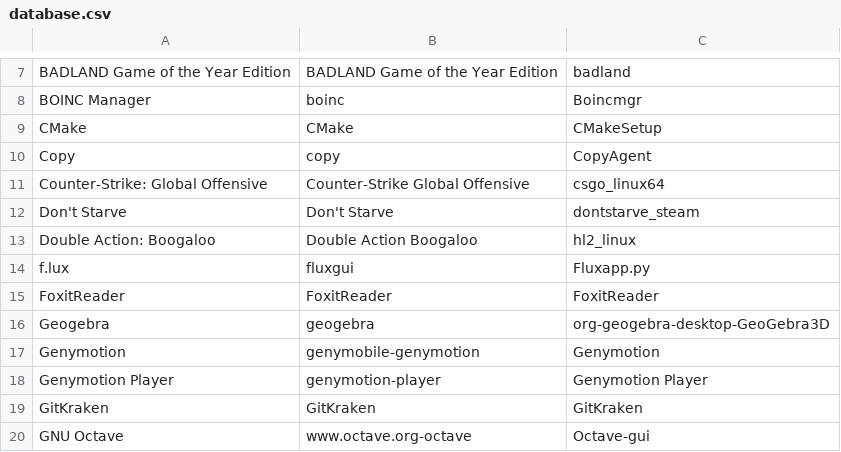
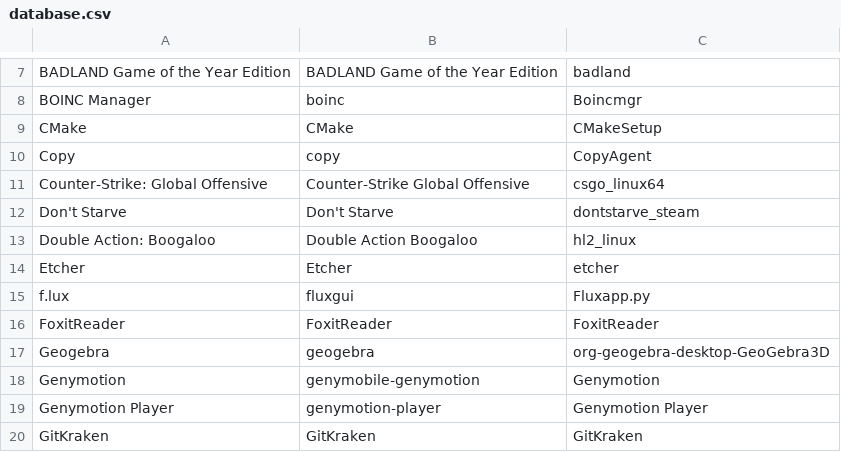
Before and after one commit to bilelmoussaoui/StartupWMClassFixer, a CSV file: database.csv, drawn as a sheet; only a part is shown, gaps mark what is left out; the shorter side is filled out with more unchanged rows.

Commit message:
add Etcher support

```diff
--- a/database.csv
+++ b/database.csv
@@ -13,2 +13,3 @@ Don't Starve,Don't Starve,dontstarve_steam
 Double Action: Boogaloo,Double Action Boogaloo,hl2_linux
+Etcher,Etcher,etcher
 f.lux,fluxgui,Fluxapp.py
```
